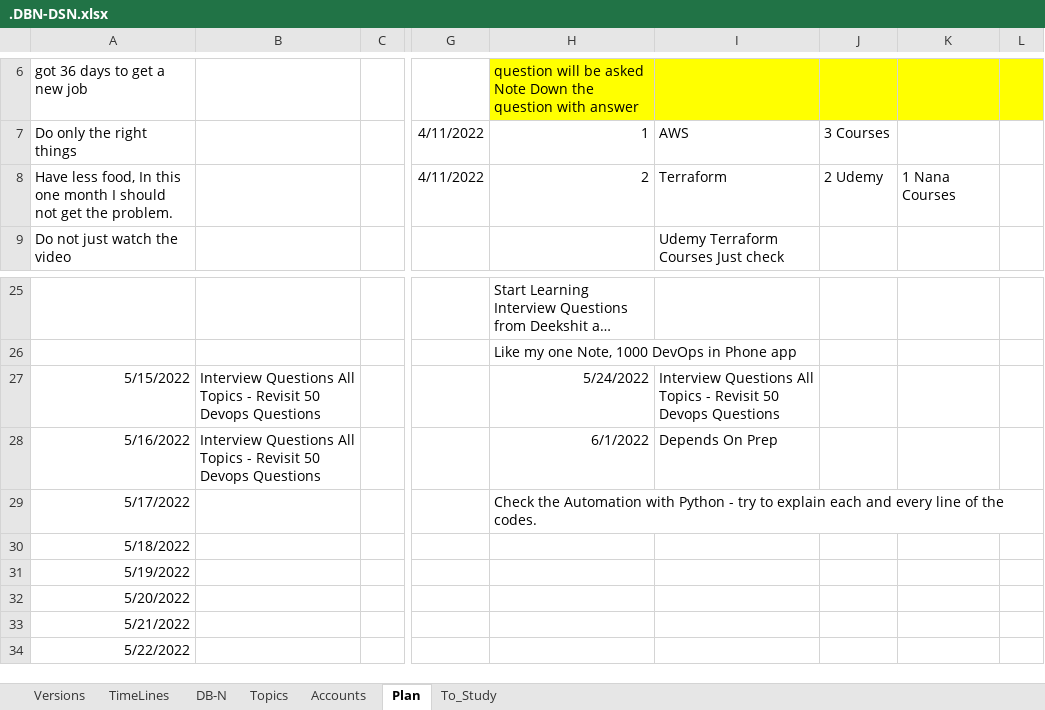
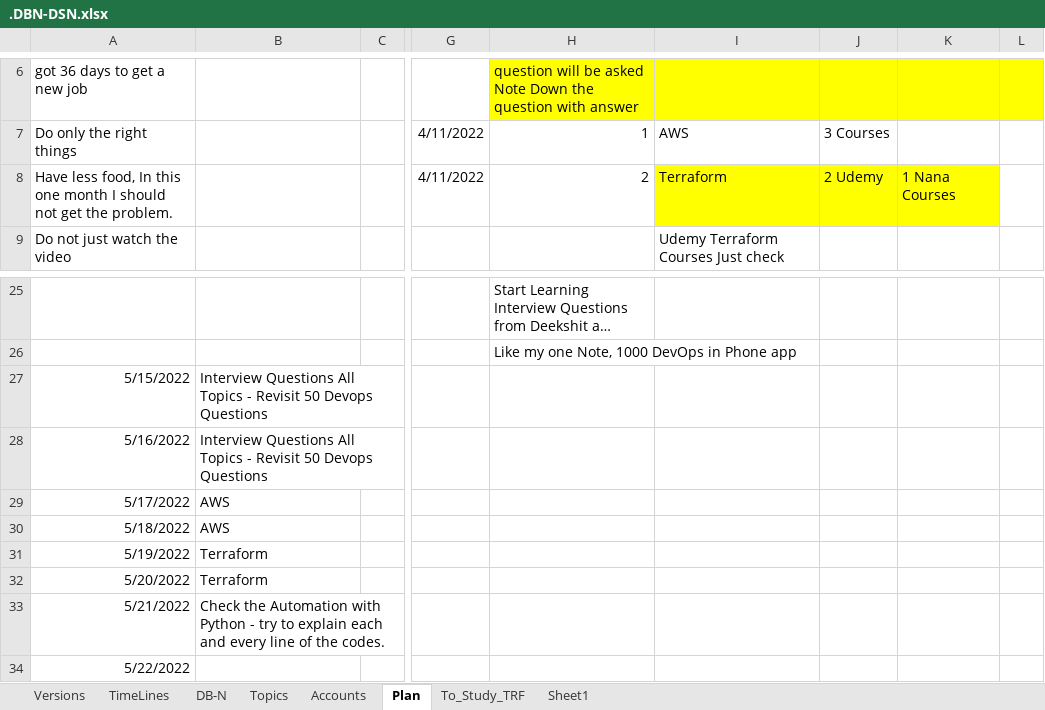
Before and after one commit to avardhineni/DevOps-Projects, an Excel workbook: Resume_avk/.DBN-DSN.xlsx, sheet Plan, drawn as a sheet; only a part is shown, gaps mark what is left out; long unchanged cells end in …; values as stored, in another font and other column widths than the file's, no borders; the diff names each change by its address in the sheet, - before the commit and + after, or states it on an @@ line.

```diff
--- a/Resume_avk/.DBN-DSN.xlsx (sheet Plan)
+++ b/Resume_avk/.DBN-DSN.xlsx (sheet Plan)
-sheet tab: To_Study
+sheet tab: To_Study_TRF
+sheet tab: Sheet1
-I8:K8 fill: none
+I8:K8 fill: #FFFF00
-H27: 5/24/2022
+H27: (empty)
-I27: Interview Questions All Topics - Revisit 50 Devops Questions
+I27: (empty)
-H28: 6/1/2022
+H28: (empty)
-I28: Depends On Prep
+I28: (empty)
-B29:B30: (empty)
+B29:B30: AWS
-H29: Check the Automation with Python - try to explain each and every line of the codes.
+H29: (empty)
-B31:B32: (empty)
+B31:B32: Terraform
-B33: (empty)
+B33: Check the Automation with Python - try to explain each and every line of the codes.
```
Also changed, not shown: sheet To_Study_TRF, charts or pictures, 1 other file.
